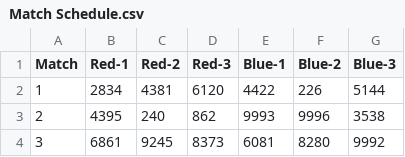
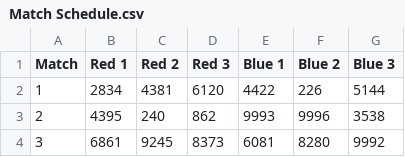
Before and after one commit to Varsha-Rajesh/FRC226-Reefscape-Visualizer-Final, a CSV file: tester files/Match Schedule.csv, drawn as a sheet; only a part is shown.

Commit message:
match predictior - formatted js v1

```diff
--- a/tester files/Match Schedule.csv
+++ b/tester files/Match Schedule.csv
@@ -1,2 +1,2 @@
-Match,Red-1,Red-2,Red-3,Blue-1,Blue-2,Blue-3
+Match,Red 1,Red 2,Red 3,Blue 1,Blue 2,Blue 3
 1,2834,4381,6120,4422,226,5144
```
Also changed, not shown: 1 other file.
